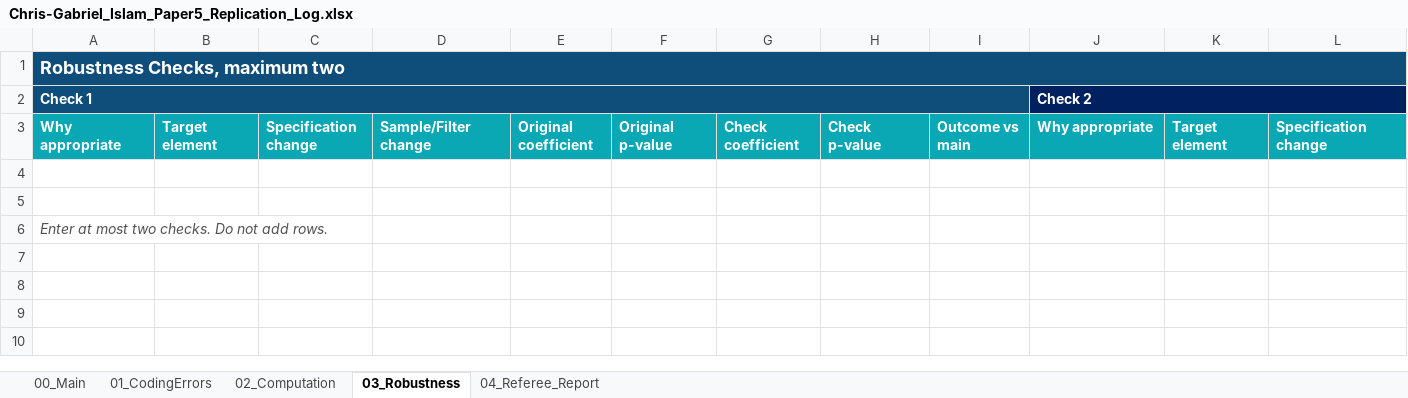
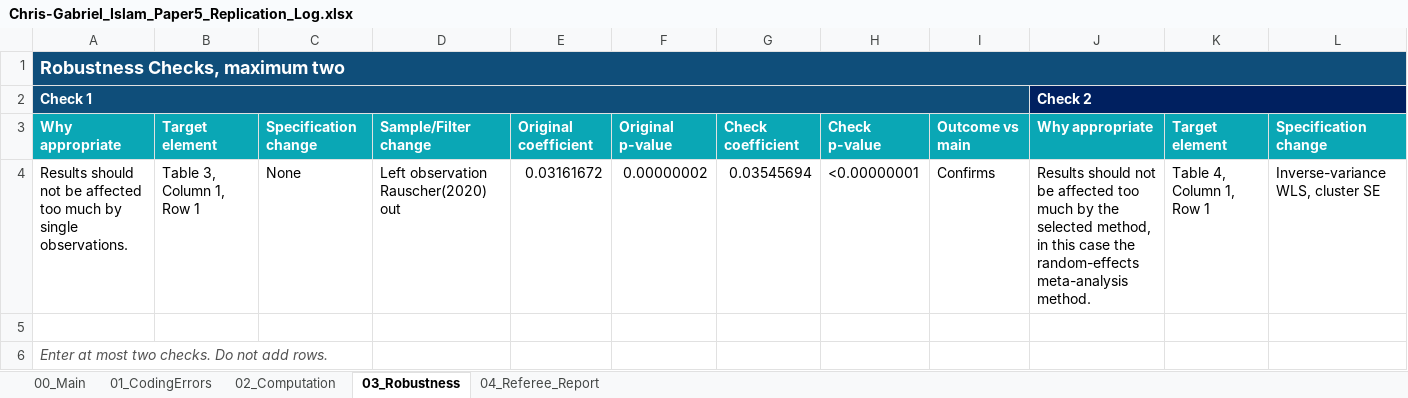
Before and after one commit to Irazall/replication-game-kcl-2026, an Excel workbook: report/Chris-Gabriel_Islam_Paper5_Replication_Log.xlsx, sheet 03_Robustness, drawn as a sheet; only a part is shown; values as stored, in another font and other column widths than the file's, no borders; conditional formats not drawn; rows hold the shown columns only; the diff names each change by its address in the sheet, - before the commit and + after, or states it on an @@ line.

Commit message:
feat: added robustness checks and referee report

```diff
--- a/report/Chris-Gabriel_Islam_Paper5_Replication_Log.xlsx (sheet 03_Robustness)
+++ b/report/Chris-Gabriel_Islam_Paper5_Replication_Log.xlsx (sheet 03_Robustness)
-row 4: (empty)
+row 4: Results should not be affected too much by single observations. | Table 3, Column 1, Row 1 | None | Left observation Rauscher(2020) out | 0.03161672 | 0.00000002 | 0.03545694 | <0.00000001 | Confirms | Results should not be affected too much by the selected method, in this case the random-effects meta-analysis method. | Table 4, Column 1, Row 1 | Inverse-variance WLS, cluster SE
```
Also changed, not shown: sheet 04_Referee_Report, 9 other files.
